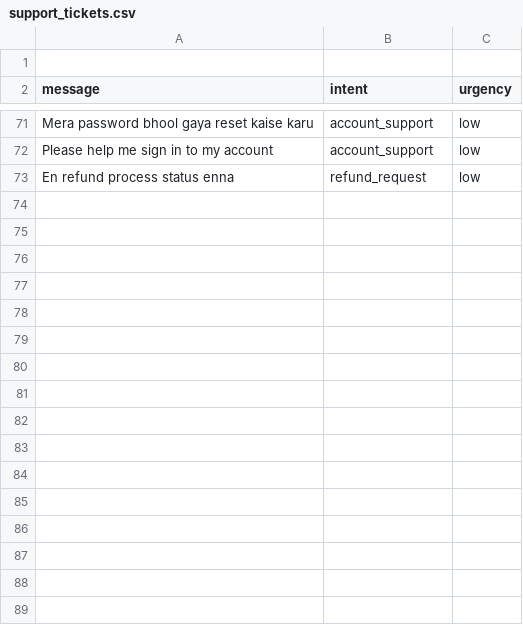
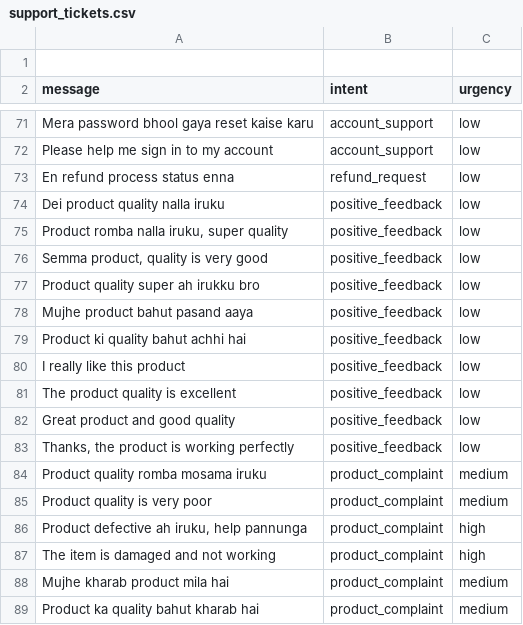
Before and after one commit to pragadeesh448-lab/CodeMixedSupportTriage, a CSV file: data/support_tickets.csv, drawn as a sheet; only a part is shown, gaps mark what is left out; the diff names each change by its address in the sheet, - before the commit and + after, or states it on an @@ line.

Commit message:
Add code-mixed product feedback and quality complaint examples

```diff
--- a/data/support_tickets.csv
+++ b/data/support_tickets.csv
+row 74: Dei product quality nalla iruku | positive_feedback | low
+row 75: Product romba nalla iruku, super quality | positive_feedback | low
+row 76: Semma product, quality is very good | positive_feedback | low
+row 77: Product quality super ah irukku bro | positive_feedback | low
+row 78: Mujhe product bahut pasand aaya | positive_feedback | low
+row 79: Product ki quality bahut achhi hai | positive_feedback | low
+row 80: I really like this product | positive_feedback | low
+row 81: The product quality is excellent | positive_feedback | low
+row 82: Great product and good quality | positive_feedback | low
+row 83: Thanks, the product is working perfectly | positive_feedback | low
+row 84: Product quality romba mosama iruku | product_complaint | medium
+row 85: Product quality is very poor | product_complaint | medium
+row 86: Product defective ah iruku, help pannunga | product_complaint | high
+row 87: The item is damaged and not working | product_complaint | high
+row 88: Mujhe kharab product mila hai | product_complaint | medium
+row 89: Product ka quality bahut kharab hai | product_complaint | medium
```
